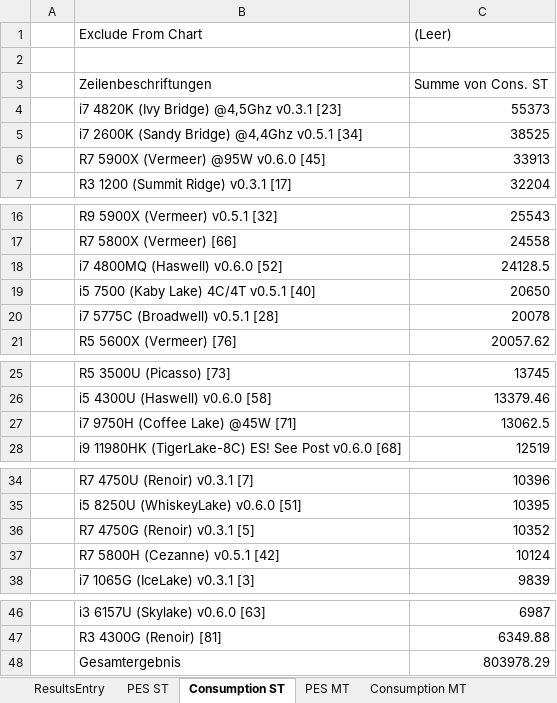
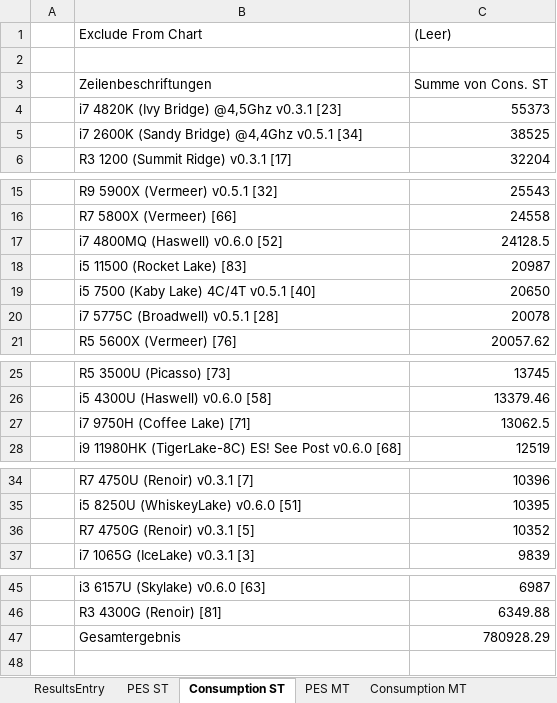
Before and after one commit to BrsVgl/PerformanceEfficiencySuite, an Excel workbook: Ranking/Rankings.xlsx, sheet Consumption ST, drawn as a sheet; only a part is shown, gaps mark what is left out; values as stored, in another font and other column widths than the file's, no borders; charts and pictures not drawn; removed rows and columns are numbered as before the commit, all else as after; the diff names each change by its address in the sheet, - before the commit and + after, or states it on an @@ line.

```diff
--- a/Ranking/Rankings.xlsx (sheet Consumption ST)
+++ b/Ranking/Rankings.xlsx (sheet Consumption ST)
-row 6:  | R7 5900X (Vermeer) @95W v0.6.0 [45] | 33913
+row 18:  | i5 11500 (Rocket Lake) [83] | 20987
-B27 (Exclude From Chart): i7 9750H (Coffee Lake) @45W [71]
+B27 (Exclude From Chart): i7 9750H (Coffee Lake) [71]
-row 37:  | R7 5800H (Cezanne) v0.5.1 [42] | 10124
-C47 ((Leer)): 803978.29
+C47 ((Leer)): 780928.29
```
Also changed, not shown: sheet ResultsEntry, sheet PES ST, sheet Consumption MT, sheet PES MT, charts or pictures.
